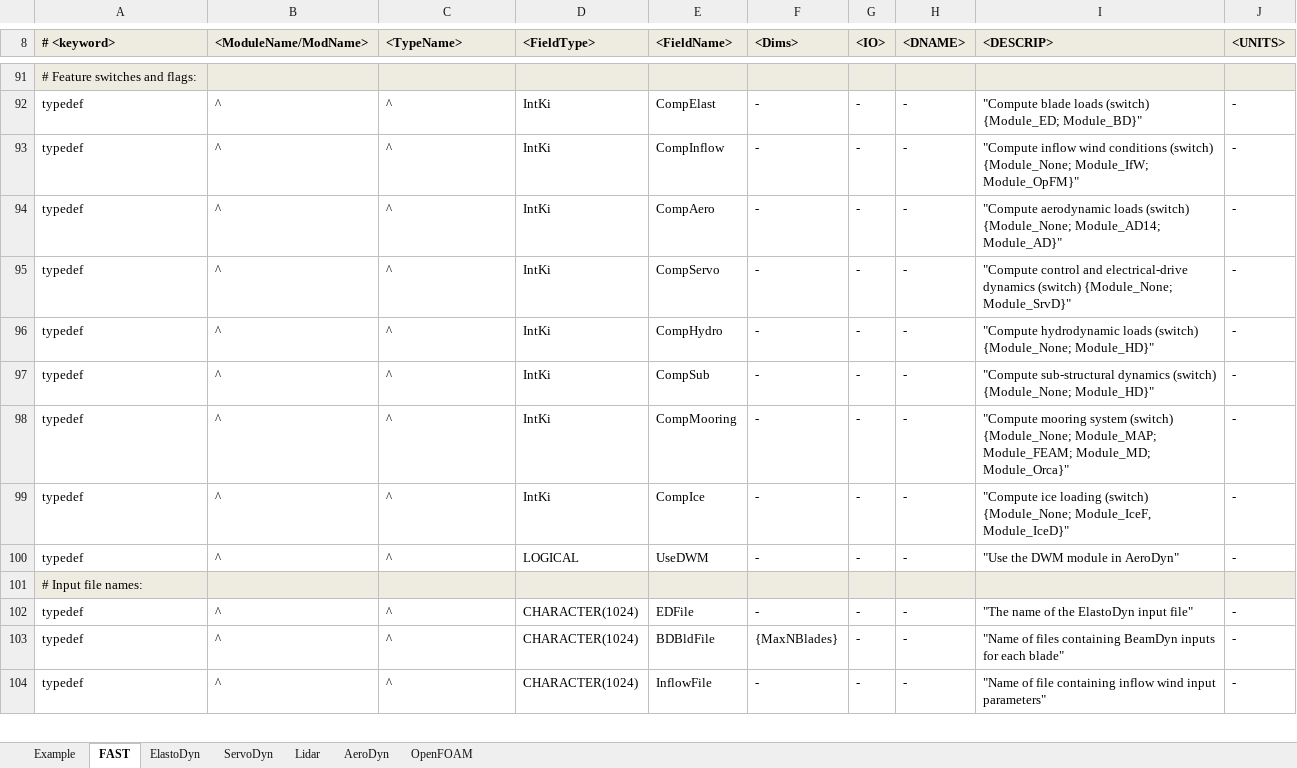
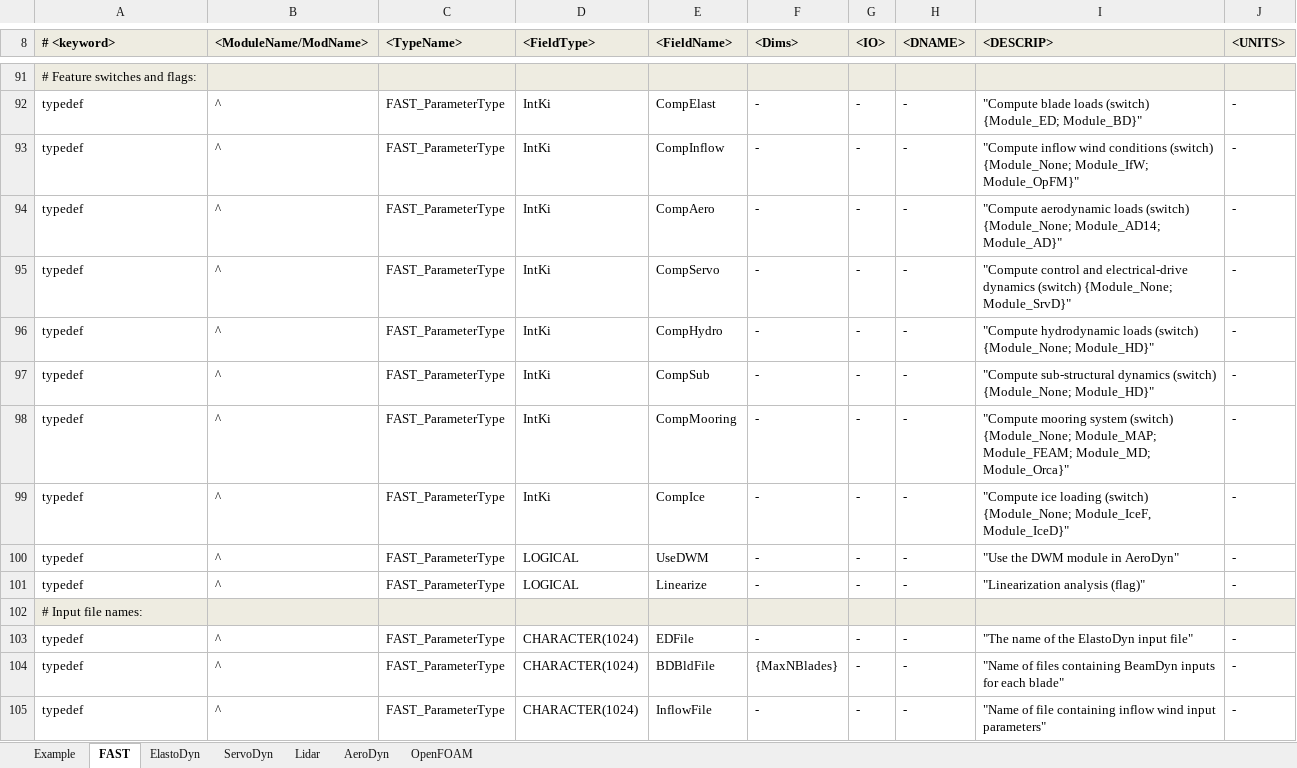
Before and after one commit to OpenFAST/openfast, an Excel workbook: modules-local/fast-library/src/RegistryEntries.xlsx, sheet FAST, drawn as a sheet; only a part is shown, gaps mark what is left out; values as stored, in another font and other column widths than the file's, no borders; conditional formats not drawn; addresses are those after the commit; the diff covers the shown part only; the diff names each change by its address in the sheet, - before the commit and + after, or states it on an @@ line.

Commit message:
Added Linearization features: * added linearization section to primary FAST input files and documented it in ReadMe * updated AeroDyn v15 input files with new FrozenWake input (also changed SumPrint to true because CertTest expected AD summary file) * added new FAST_Lin.f90 source file and updated all compiling files with this change * added Module Name abbreviations to glue code and use these to set rootname of the modules I felt like changing (the easy ones); need to update the others at another point (but this also affects drivers, so I didn't want to get into that); also used in some linearization features * updated error handling in FAST_Subs.f90::FAST_ReadPrimaryFile * updated Fast2Matlab.m and Matlab2FAST.m so that variables can contain the word "OutList" in their comments without it thinking it is the OutList section. * added Matlab function to read (text) linearization output files generated by FAST 8 * updated dependencies
git-svn-id: https://windsvn2.nrel.gov/FAST/branches/BJonkman@1292 10acb478-4768-415a-8850-bacdb5912d4d

Former-commit-id: b832308069f50c12abe86d2e8b982aa39722e526

```diff
--- a/modules-local/fast-library/src/RegistryEntries.xlsx (sheet FAST)
+++ b/modules-local/fast-library/src/RegistryEntries.xlsx (sheet FAST)
-C92:C100 (<TypeName>): ^
+C92:C100 (<TypeName>): FAST_ParameterType
+row 101: typedef | ^ | FAST_ParameterType | LOGICAL | Linearize | - | - | - | "Linearization analysis (flag)" | -
-C103:C105 (<TypeName>): ^
+C103:C105 (<TypeName>): FAST_ParameterType
```
Also changed, not shown: 35 added rows and 63 edited cells elsewhere in this sheet, sheet AeroDyn, sheet ElastoDyn, sheet ServoDyn, 8 other files.
